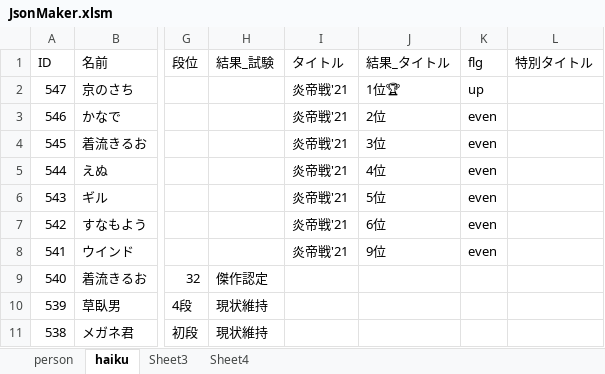
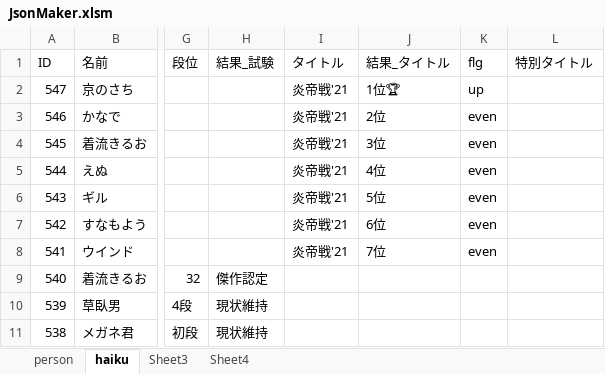
Before and after one commit to ghilgithub/prbt_rengo, an Excel workbook: JsonMaker.xlsm, sheet haiku, drawn as a sheet; only a part is shown, gaps mark what is left out; values as stored, in another font and other column widths than the file's, no borders; charts and pictures not drawn; the diff names each change by its address in the sheet, - before the commit and + after, or states it on an @@ line.

```diff
--- a/JsonMaker.xlsm (sheet haiku)
+++ b/JsonMaker.xlsm (sheet haiku)
-J8 (結果_タイトル): 9位
+J8 (結果_タイトル): 7位
```
Also changed, not shown: 1 other file.
